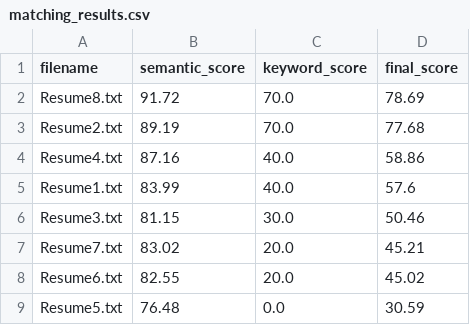
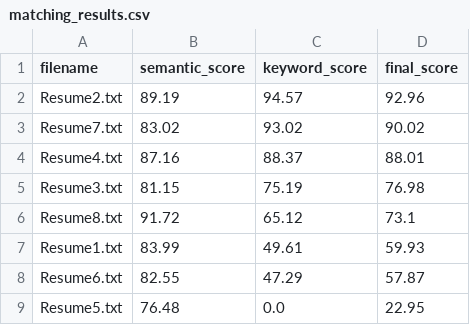
Before and after one commit to ADDY-IN/Resume_Matcher_Project, a CSV file: matching_results.csv, drawn as a sheet.

```diff
--- a/matching_results.csv
+++ b/matching_results.csv
@@ -1,9 +1,9 @@
 filename,semantic_score,keyword_score,final_score
-Resume8.txt,91.72,70.0,78.69
-Resume2.txt,89.19,70.0,77.68
-Resume4.txt,87.16,40.0,58.86
-Resume1.txt,83.99,40.0,57.6
-Resume3.txt,81.15,30.0,50.46
-Resume7.txt,83.02,20.0,45.21
-Resume6.txt,82.55,20.0,45.02
-Resume5.txt,76.48,0.0,30.59
+Resume2.txt,89.19,94.57,92.96
+Resume7.txt,83.02,93.02,90.02
+Resume4.txt,87.16,88.37,88.01
+Resume3.txt,81.15,75.19,76.98
+Resume8.txt,91.72,65.12,73.1
+Resume1.txt,83.99,49.61,59.93
+Resume6.txt,82.55,47.29,57.87
+Resume5.txt,76.48,0.0,22.95
```
Also changed, not shown: 1 other file.
